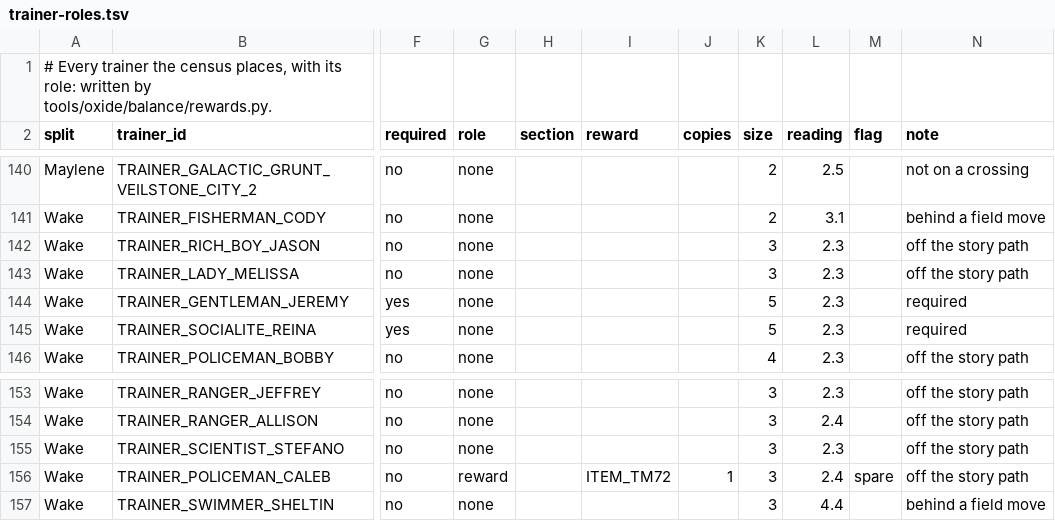
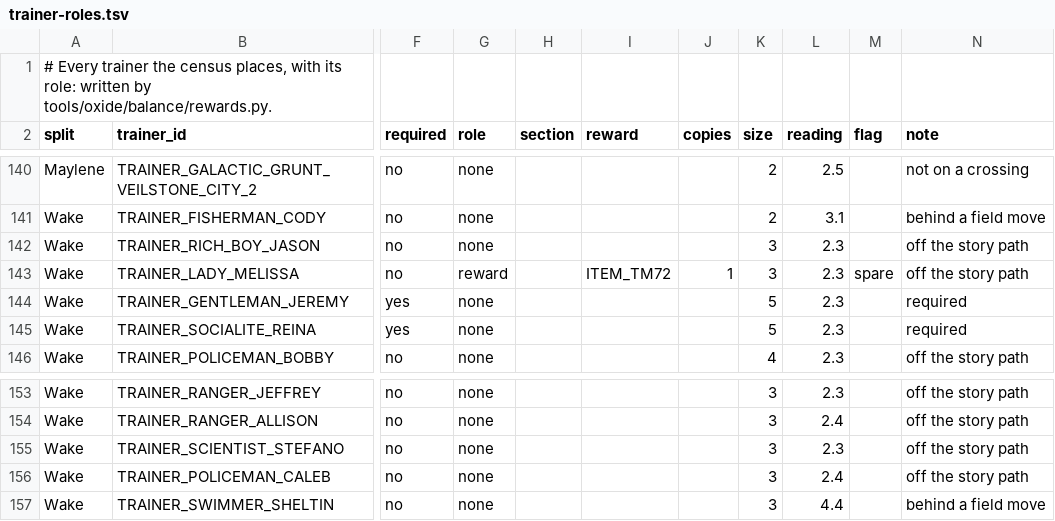
Before and after one commit to iradspinner/pokeplatinum, a TSV file: docs/oxide/trainer-roles.tsv, drawn as a sheet; only a part is shown, gaps mark what is left out; the diff names each change by its address in the sheet, - before the commit and + after, or states it on an @@ line.

```diff
--- a/docs/oxide/trainer-roles.tsv
+++ b/docs/oxide/trainer-roles.tsv
-G143 (role): none
+G143 (role): reward
-I143 (reward): (empty)
+I143 (reward): ITEM_TM72
-J143 (copies): (empty)
+J143 (copies): 1
-M143 (flag): (empty)
+M143 (flag): spare
-G156 (role): reward
+G156 (role): none
-I156 (reward): ITEM_TM72
+I156 (reward): (empty)
-J156 (copies): 1
+J156 (copies): (empty)
-M156 (flag): spare
+M156 (flag): (empty)
```
Also changed, not shown: docs/oxide/reward-placements.tsv, 6 other files.
